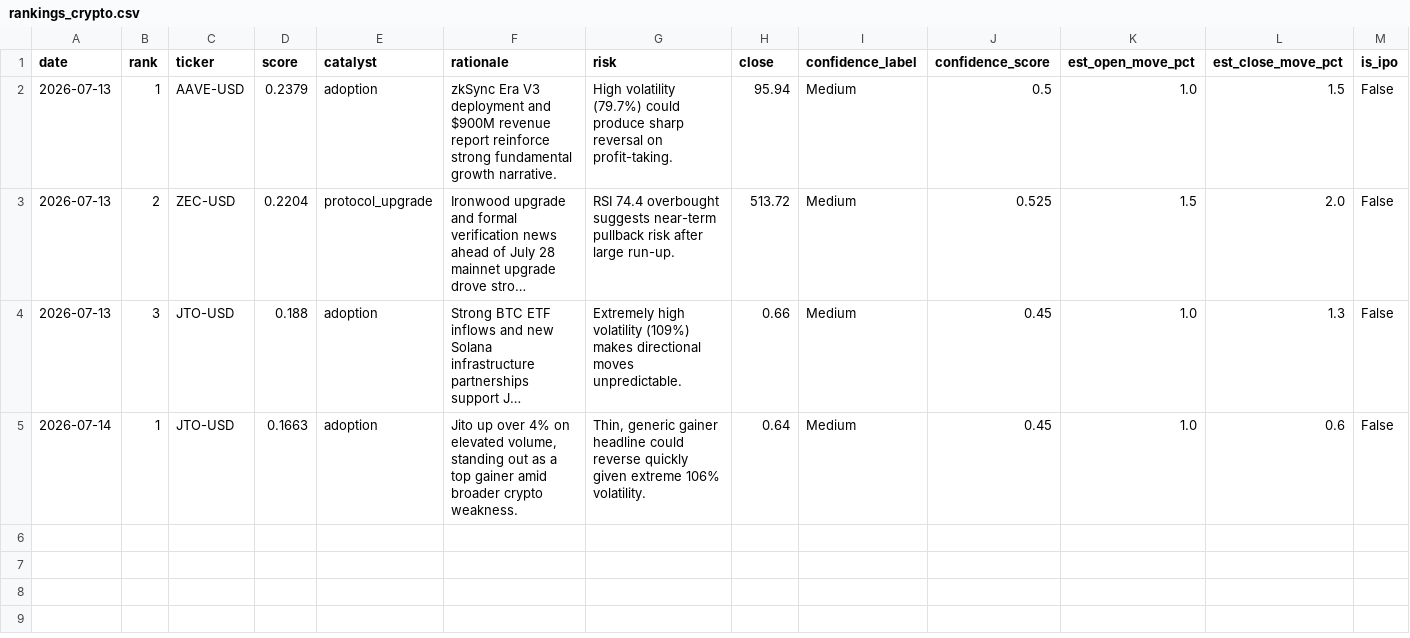
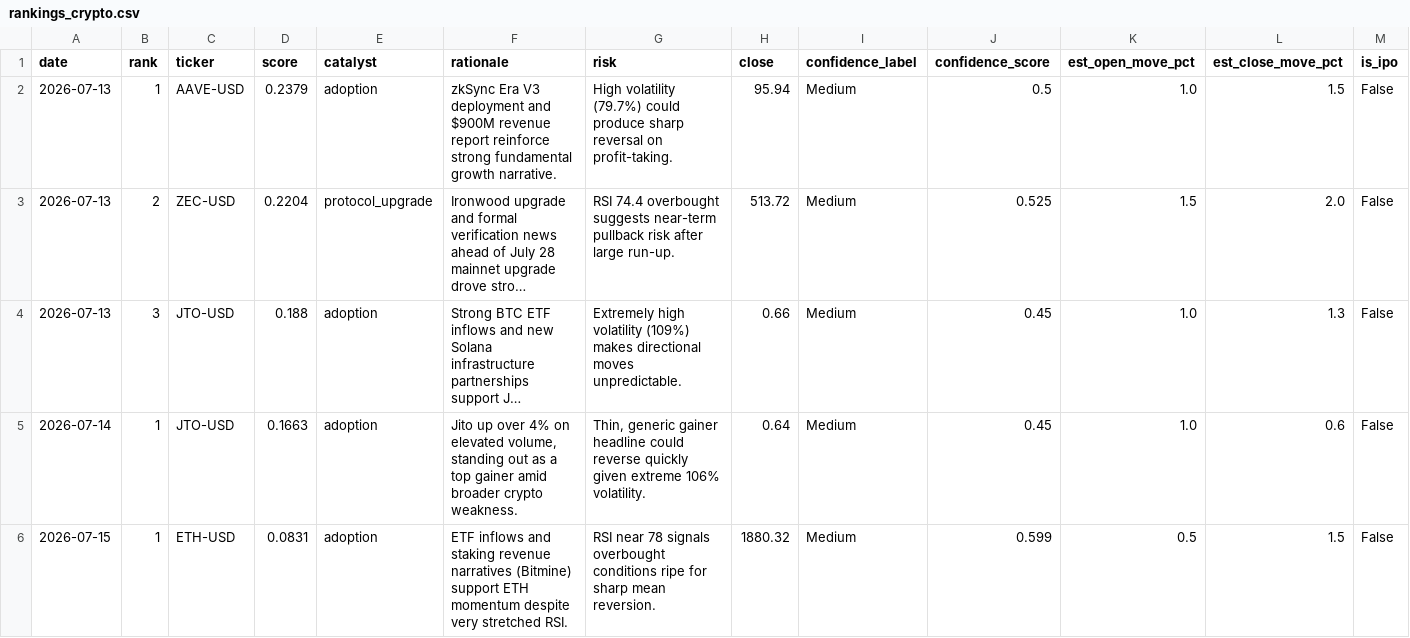
Before and after one commit to trade-ai-algo/stock-ranker, a CSV file: data/rankings_crypto.csv, drawn as a sheet; long unchanged cells end in …; the diff names each change by its address in the sheet, - before the commit and + after, or states it on an @@ line.

```diff
--- a/data/rankings_crypto.csv
+++ b/data/rankings_crypto.csv
+row 6: 2026-07-15 | 1 | ETH-USD | 0.0831 | adoption | ETF inflows and staking revenue narratives (Bitmine) support ETH momentum despite very stretched RSI. | RSI near 78 signals overbought conditions ripe for sharp mean reversion. | 1880.32 | Medium | 0.599 | 0.5 | 1.5 | False
```
Also changed, not shown: 2 other files.
